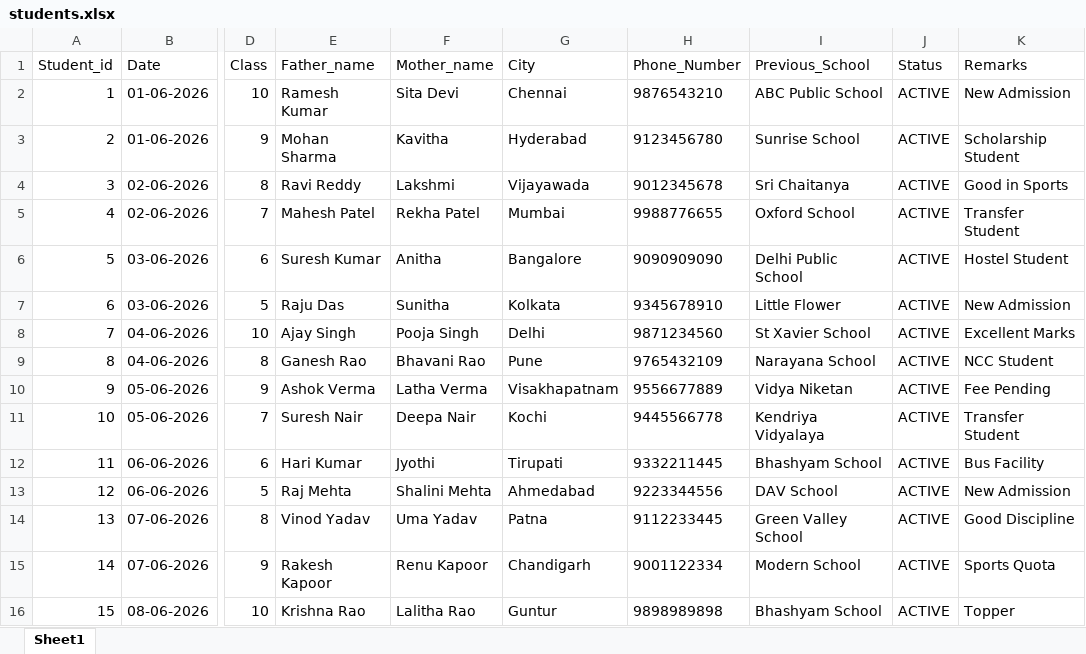
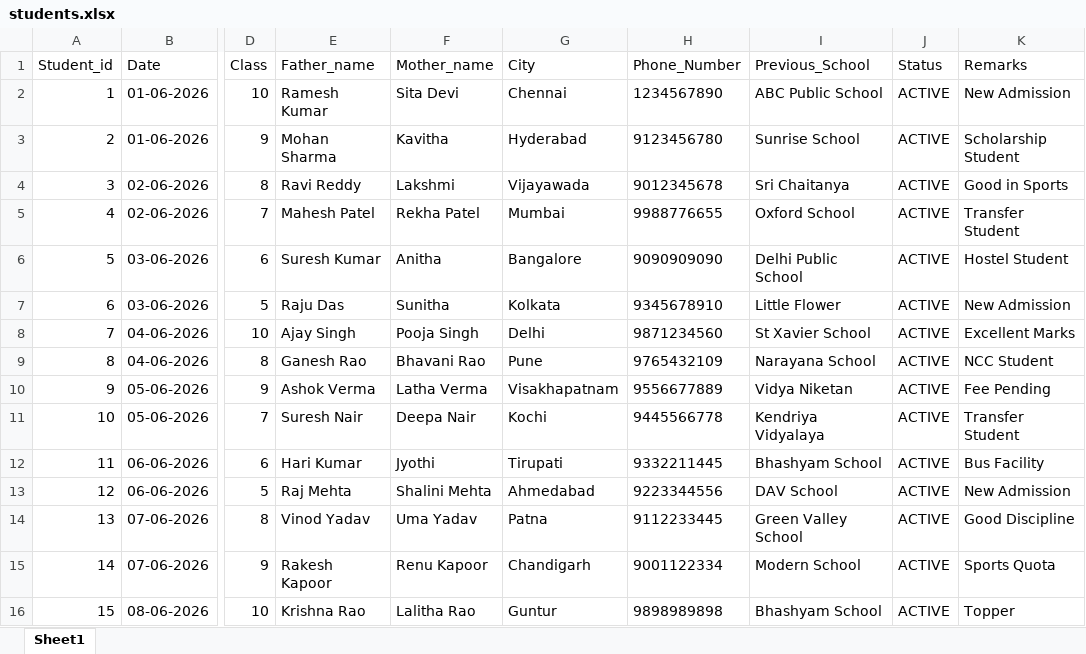
Before and after one commit to kumarkarthikk/school-management-system, an Excel workbook: students.xlsx, sheet Sheet1, drawn as a sheet; only a part is shown, gaps mark what is left out; values as stored, in another font and other column widths than the file's, no borders; the diff names each change by its address in the sheet, - before the commit and + after, or states it on an @@ line.

```diff
--- a/students.xlsx (sheet Sheet1)
+++ b/students.xlsx (sheet Sheet1)
-H2 (Phone_Number): 9876543210
+H2 (Phone_Number): 1234567890
```
Also changed, not shown: 3 other files.
